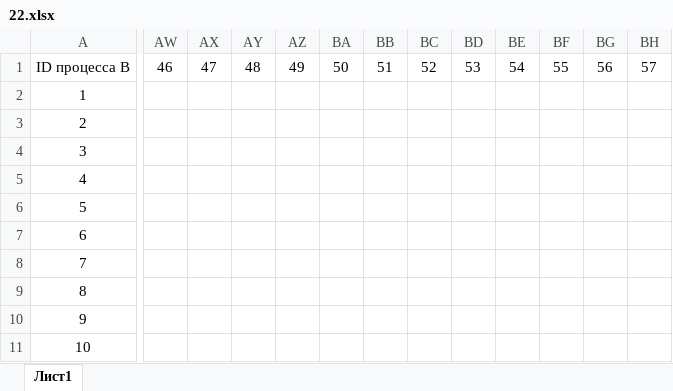
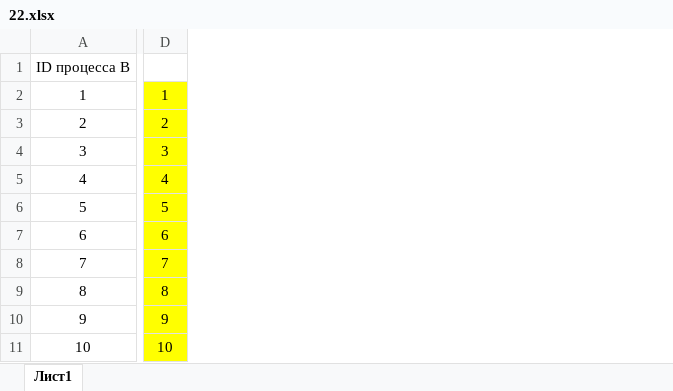
Before and after one commit to liskos/leletko, an Excel workbook: варианты/простоегэ/2/22.xlsx, sheet Лист1, drawn as a sheet; only a part is shown, gaps mark what is left out; values as stored, in another font and other column widths than the file's, no borders; conditional formats not drawn; removed rows and columns are numbered as before the commit, all else as after; the diff covers the shown part only; the diff names each change by its address in the sheet, - before the commit and + after, or states it on an @@ line.

```diff
--- a/варианты/простоегэ/2/22.xlsx (sheet Лист1)
+++ b/варианты/простоегэ/2/22.xlsx (sheet Лист1)
+column D, rows 2-11: 1 | 2 | 3 | 4 | 5 | 6 | 7 | 8 | 9 | 10
-column AW, row 1: 46
-column AX, row 1: 47
-column AY, row 1: 48
-column AZ, row 1: 49
-column BA, row 1: 50
-column BB, row 1: 51
-column BC, row 1: 52
-column BD, row 1: 53
-column BE, row 1: 54
-column BF, row 1: 55
-column BG, row 1: 56
-column BH, row 1: 57
```
Also changed, not shown: 1 added column, 3 removed columns, 52 edited cells and cell formats elsewhere in this sheet, formulas that keep their value, 15 other files.
